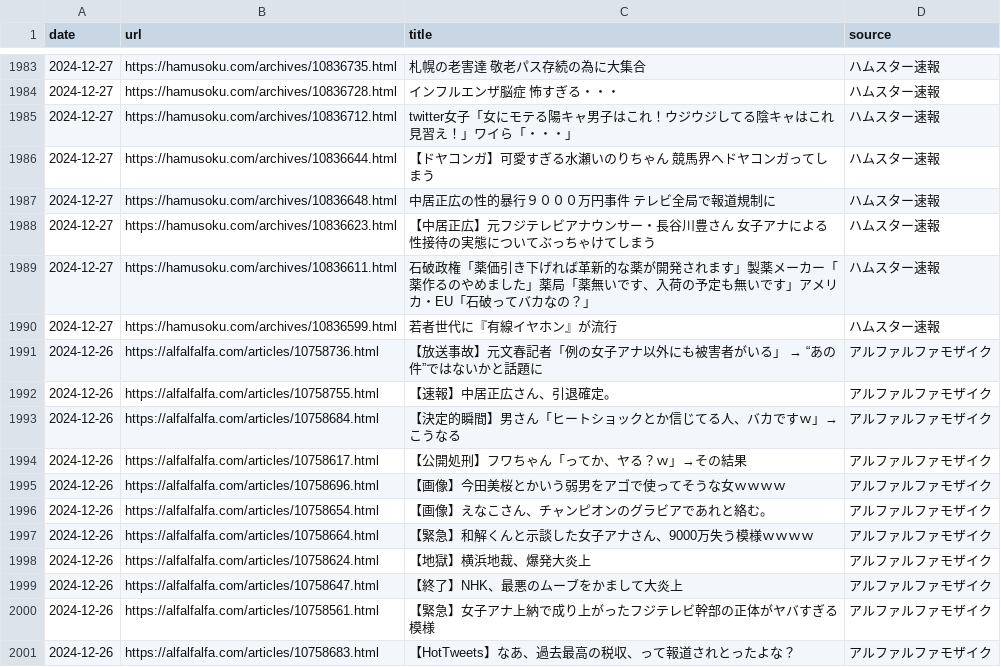
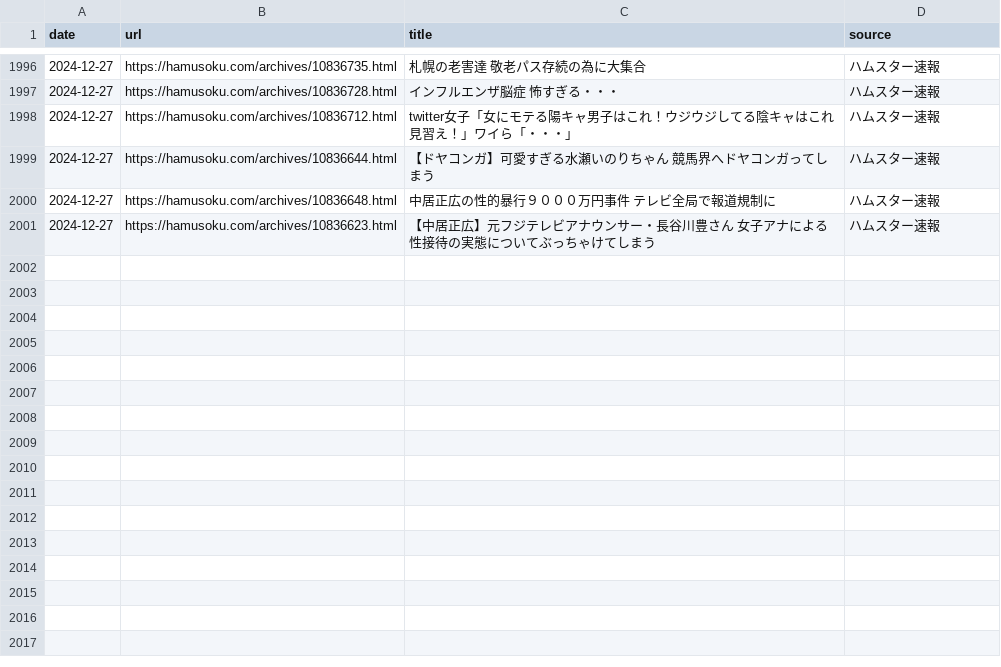
Before and after one commit to frameghostman/githubactionstest, a CSV file: blog_data.csv, drawn as a sheet; only a part is shown, gaps mark what is left out; the diff covers the shown part only.

```diff
--- a/blog_data.csv
+++ b/blog_data.csv
@@ -1988,14 +2001 @@ date,url,title,source
 2024-12-27,https://hamusoku.com/archives/10836623.html,【中居正広】元フジテレビアナウンサー・長谷川豊さん　女子アナによる性接待の実態についてぶっちゃけてしまう,ハムスター速報
-2024-12-27,https://hamusoku.com/archives/10836611.html,石破政権「薬価引き下げれば革新的な薬が開発されます」製薬メーカー「薬作るのやめました」薬局「薬無いです、入荷の予定も無いです」アメリカ・EU「石破ってバカなの？」,ハムスター速報
-2024-12-27,https://hamusoku.com/archives/10836599.html,若者世代に『有線イヤホン』が流行,ハムスター速報
-2024-12-26,https://alfalfalfa.com/articles/10758736.html,【放送事故】元文春記者「例の女子アナ以外にも被害者がいる」　→　“あの件”ではないかと話題に,アルファルファモザイク
-2024-12-26,https://alfalfalfa.com/articles/10758755.html,【速報】中居正広さん、引退確定。,アルファルファモザイク
-2024-12-26,https://alfalfalfa.com/articles/10758684.html,【決定的瞬間】男さん「ヒートショックとか信じてる人、バカですｗ」→こうなる,アルファルファモザイク
-2024-12-26,https://alfalfalfa.com/articles/10758617.html,【公開処刑】フワちゃん「ってか、ヤる？ｗ」→その結果,アルファルファモザイク
-2024-12-26,https://alfalfalfa.com/articles/10758696.html,【画像】今田美桜とかいう弱男をアゴで使ってそうな女ｗｗｗｗ,アルファルファモザイク
-2024-12-26,https://alfalfalfa.com/articles/10758654.html,【画像】えなこさん、チャンピオンのグラビアであれと絡む。,アルファルファモザイク
-2024-12-26,https://alfalfalfa.com/articles/10758664.html,【緊急】和解くんと示談した女子アナさん、9000万失う模様ｗｗｗｗ,アルファルファモザイク
-2024-12-26,https://alfalfalfa.com/articles/10758624.html,【地獄】横浜地裁、爆発大炎上,アルファルファモザイク
-2024-12-26,https://alfalfalfa.com/articles/10758647.html,【終了】NHK、最悪のムーブをかまして大炎上,アルファルファモザイク
-2024-12-26,https://alfalfalfa.com/articles/10758561.html,【緊急】女子アナ上納で成り上がったフジテレビ幹部の正体がヤバすぎる模様,アルファルファモザイク
-2024-12-26,https://alfalfalfa.com/articles/10758683.html,【HotTweets】なあ、過去最高の税収、って報道されとったよな？,アルファルファモザイク
```
Also changed, not shown: 13 added rows elsewhere in this file, 2 other files.
